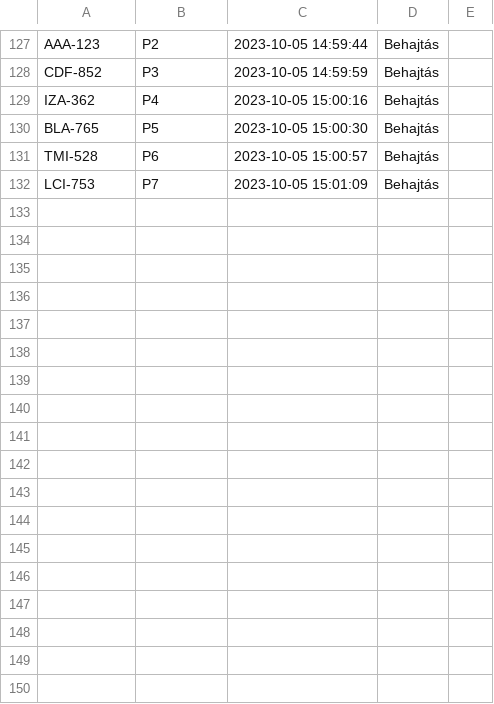
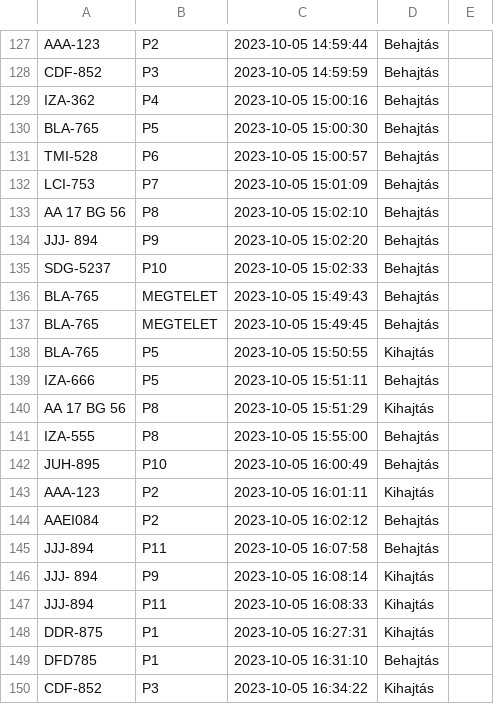
Before and after one commit to kobanya/Parkolohaz_Flask, a CSV file: naplo.csv, drawn as a sheet; only a part is shown, gaps mark what is left out.

```diff
--- a/naplo.csv
+++ b/naplo.csv
@@ -132 +132,19 @@ TMI-528,P6,2023-10-05 15:00:57,Behajtás
 LCI-753,P7,2023-10-05 15:01:09,Behajtás
+AA 17 BG 56,P8,2023-10-05 15:02:10,Behajtás
+JJJ- 894,P9,2023-10-05 15:02:20,Behajtás
+SDG-5237,P10,2023-10-05 15:02:33,Behajtás
+BLA-765,MEGTELET,2023-10-05 15:49:43,Behajtás
+BLA-765,MEGTELET,2023-10-05 15:49:45,Behajtás
+BLA-765,P5,2023-10-05 15:50:55,Kihajtás
+IZA-666,P5,2023-10-05 15:51:11,Behajtás
+AA 17 BG 56,P8,2023-10-05 15:51:29,Kihajtás
+IZA-555,P8,2023-10-05 15:55:00,Behajtás
+JUH-895,P10,2023-10-05 16:00:49,Behajtás
+AAA-123,P2,2023-10-05 16:01:11,Kihajtás
+AAEI084,P2,2023-10-05 16:02:12,Behajtás
+JJJ-894,P11,2023-10-05 16:07:58,Behajtás
+JJJ- 894,P9,2023-10-05 16:08:14,Kihajtás
+JJJ-894,P11,2023-10-05 16:08:33,Kihajtás
+DDR-875,P1,2023-10-05 16:27:31,Kihajtás
+DFD785,P1,2023-10-05 16:31:10,Behajtás
+CDF-852,P3,2023-10-05 16:34:22,Kihajtás
```
Also changed, not shown: 4 other files.
